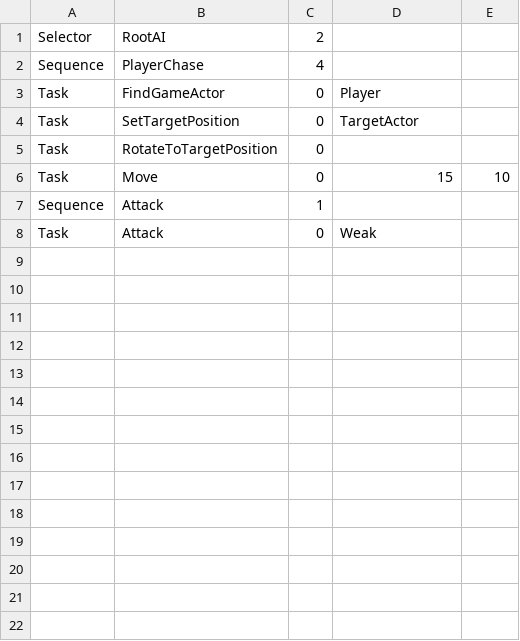
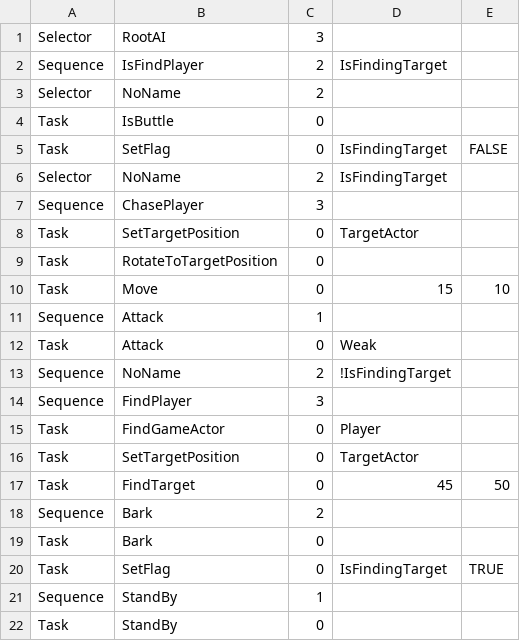
Before and after one commit to yonema/Another_World_Adventure, a CSV file: Game/Assets/CSV/MonsterAI.csv, drawn as a sheet.

```diff
--- a/Game/Assets/CSV/MonsterAI.csv
+++ b/Game/Assets/CSV/MonsterAI.csv
@@ -1,4 +1,8 @@
-Selector,RootAI,2,,
-Sequence,PlayerChase,4,,
-Task,FindGameActor,0,Player,
+Selector,RootAI,3,,
+Sequence,IsFindPlayer,2,IsFindingTarget,
+Selector,NoName,2,,
+Task,IsButtle,0,,
+Task,SetFlag,0,IsFindingTarget,FALSE
+Selector,NoName,2,IsFindingTarget,
+Sequence,ChasePlayer,3,,
 Task,SetTargetPosition,0,TargetActor,
@@ -8 +12,11 @@ Sequence,Attack,1,,
 Task,Attack,0,Weak,
+Sequence,NoName,2,!IsFindingTarget,
+Sequence,FindPlayer,3,,
+Task,FindGameActor,0,Player,
+Task,SetTargetPosition,0,TargetActor,
+Task,FindTarget,0,45,50
+Sequence,Bark,2,,
+Task,Bark,0,,
+Task,SetFlag,0,IsFindingTarget,TRUE
+Sequence,StandBy,1,,
+Task,StandBy,0,,
```
Also changed, not shown: Game/Assets/Animations/Monster/Giyara/Giyara_Animation.csv, 29 other files.
